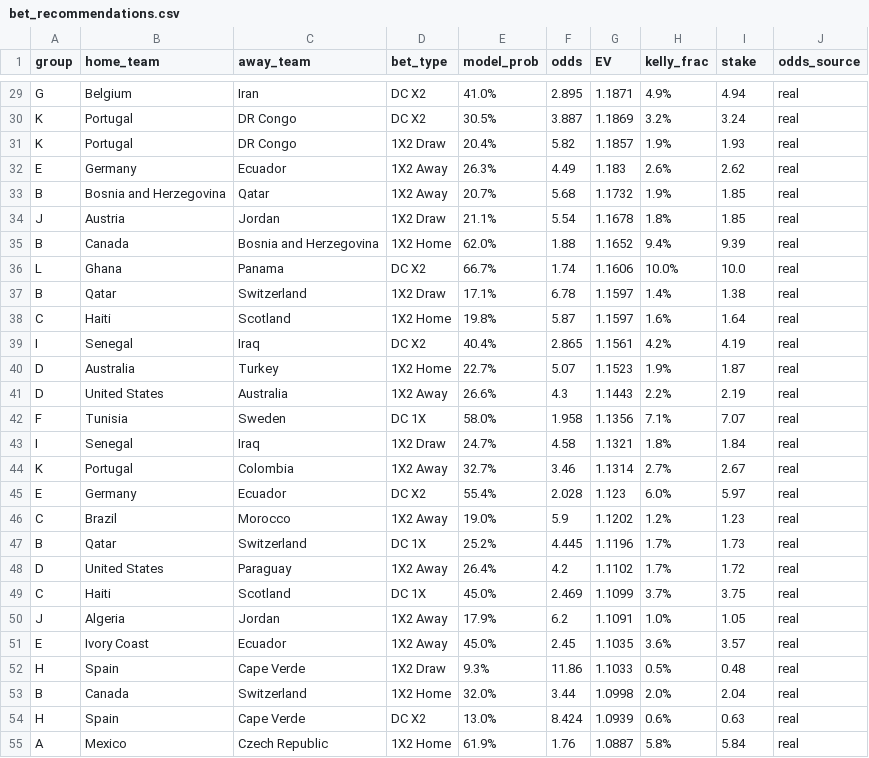
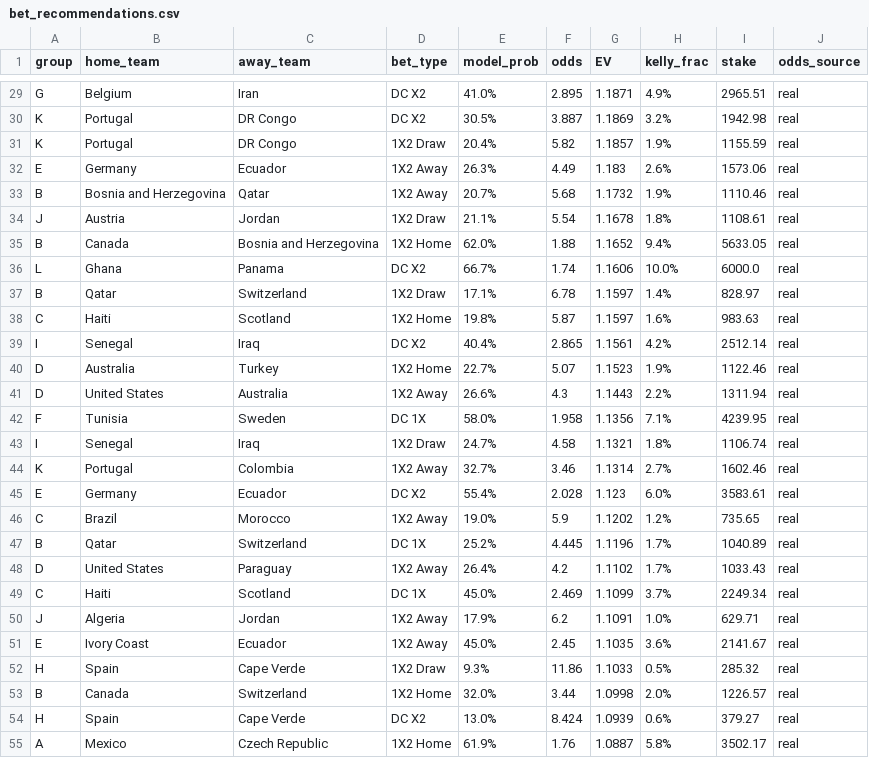
Before and after one commit to take4ff/wcup_winner, a CSV file: data/processed/2026/bet_recommendations.csv, drawn as a sheet; only a part is shown, gaps mark what is left out; the diff covers the shown part only; the diff names each change by its address in the sheet, - before the commit and + after, or states it on an @@ line.

Commit message:
Update betting data and implement pi-ratings evaluation
- Modified buy_status.csv to include match results for Canada vs. Bosnia and Herzegovina and United States vs. Paraguay.
- Updated bet_recommendations.csv with new stake amounts for various matches.
- Adjusted expected value calculations in winner match files for Qatar vs. Switzerland, Brazil vs. Morocco, Haiti vs. Scotland, and Australia vs. Turkey.
- Revised outcome_japan_ev.csv to reflect updated probabilities and stakes.
- Added eval_pi_ratings.py to evaluate pi-ratings as an additional component in the ensemble model without leakage.
- Introduced pi_ratings.py to compute predicted goal differences based on match results, facilitating walkforward evaluation.

```diff
--- a/data/processed/2026/bet_recommendations.csv
+++ b/data/processed/2026/bet_recommendations.csv
-I29 (stake): 4.94
+I29 (stake): 2965.51
-I30 (stake): 3.24
+I30 (stake): 1942.98
-I31 (stake): 1.93
+I31 (stake): 1155.59
-I32 (stake): 2.62
+I32 (stake): 1573.06
-I33 (stake): 1.85
+I33 (stake): 1110.46
-I34 (stake): 1.85
+I34 (stake): 1108.61
-I35 (stake): 9.39
+I35 (stake): 5633.05
-I36 (stake): 10.0
+I36 (stake): 6000.0
-I37 (stake): 1.38
+I37 (stake): 828.97
-I38 (stake): 1.64
+I38 (stake): 983.63
-I39 (stake): 4.19
+I39 (stake): 2512.14
-I40 (stake): 1.87
+I40 (stake): 1122.46
-I41 (stake): 2.19
+I41 (stake): 1311.94
-I42 (stake): 7.07
+I42 (stake): 4239.95
-I43 (stake): 1.84
+I43 (stake): 1106.74
-I44 (stake): 2.67
+I44 (stake): 1602.46
-I45 (stake): 5.97
+I45 (stake): 3583.61
-I46 (stake): 1.23
+I46 (stake): 735.65
-I47 (stake): 1.73
+I47 (stake): 1040.89
-I48 (stake): 1.72
+I48 (stake): 1033.43
-I49 (stake): 3.75
+I49 (stake): 2249.34
-I50 (stake): 1.05
+I50 (stake): 629.71
-I51 (stake): 3.57
+I51 (stake): 2141.67
-I52 (stake): 0.48
+I52 (stake): 285.32
-I53 (stake): 2.04
+I53 (stake): 1226.57
-I54 (stake): 0.63
+I54 (stake): 379.27
-I55 (stake): 5.84
+I55 (stake): 3502.17
```
Also changed, not shown: 46 edited cells elsewhere in this file, data/buy_status.csv, data/processed/2026/winner_matches/07_winner_haiti_scotland_ev.csv, 5 other files.
